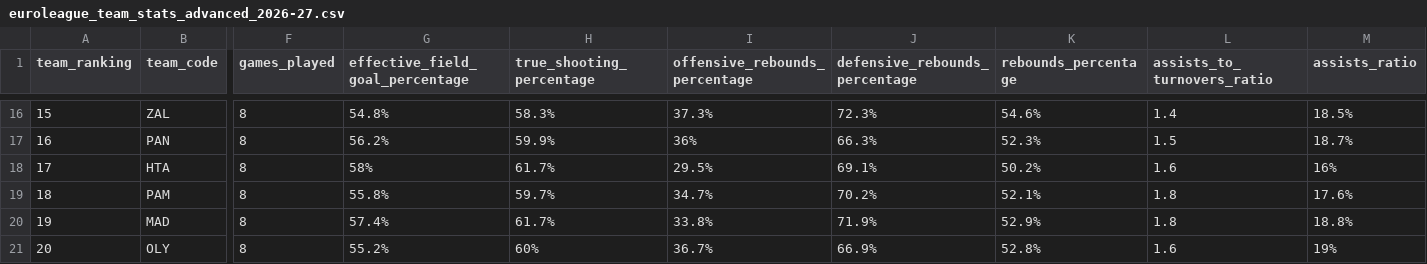
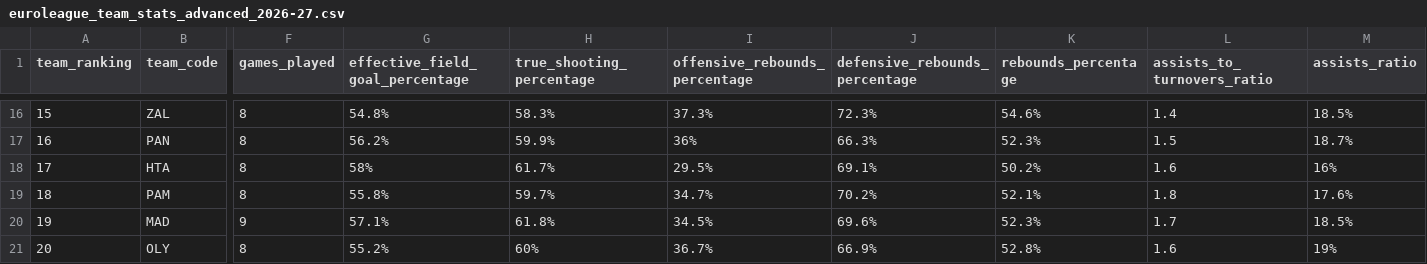
Before and after one commit to IvoVillanueva/EUROLIGAS, a CSV file: data/euroleague_team_stats_advanced_2026-27.csv, drawn as a sheet; only a part is shown, gaps mark what is left out; the diff covers the shown part only; the diff names each change by its address in the sheet, - before the commit and + after, or states it on an @@ line.

```diff
--- a/data/euroleague_team_stats_advanced_2026-27.csv
+++ b/data/euroleague_team_stats_advanced_2026-27.csv
-F20 (games_played): 8
+F20 (games_played): 9
-G20 (effective_field_goal_percentage): 57.4%
+G20 (effective_field_goal_percentage): 57.1%
-H20 (true_shooting_percentage): 61.7%
+H20 (true_shooting_percentage): 61.8%
-I20 (offensive_rebounds_percentage): 33.8%
+I20 (offensive_rebounds_percentage): 34.5%
-J20 (defensive_rebounds_percentage): 71.9%
+J20 (defensive_rebounds_percentage): 69.6%
-K20 (rebounds_percentage): 52.9%
+K20 (rebounds_percentage): 52.3%
-L20 (assists_to_turnovers_ratio): 1.8
+L20 (assists_to_turnovers_ratio): 1.7
-M20 (assists_ratio): 18.8%
+M20 (assists_ratio): 18.5%
```
Also changed, not shown: 4 added rows, 4 removed rows and 28 edited cells elsewhere in this file, data/euroleague_boxscore_2026-27.csv, data/euroleague_team_stats_traditional_2026-27.csv, 2 other files.
